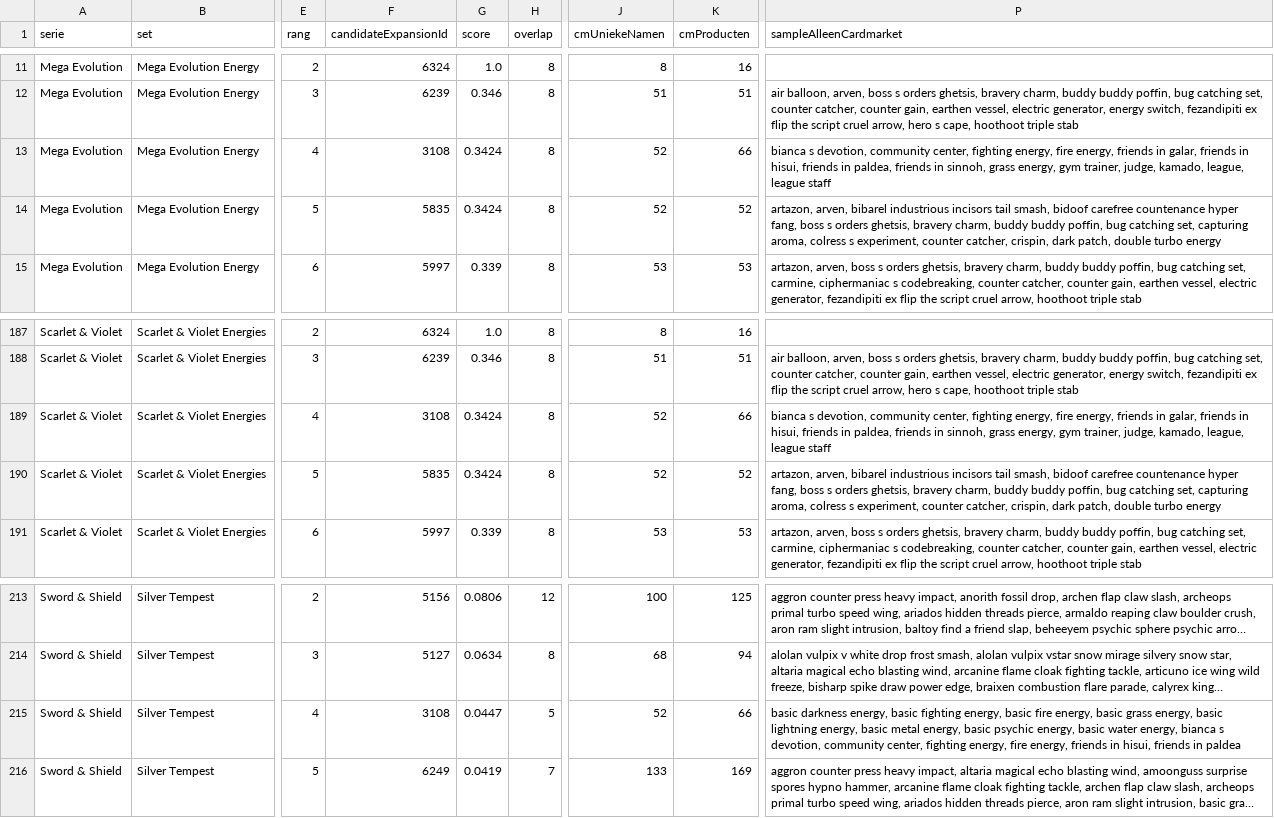
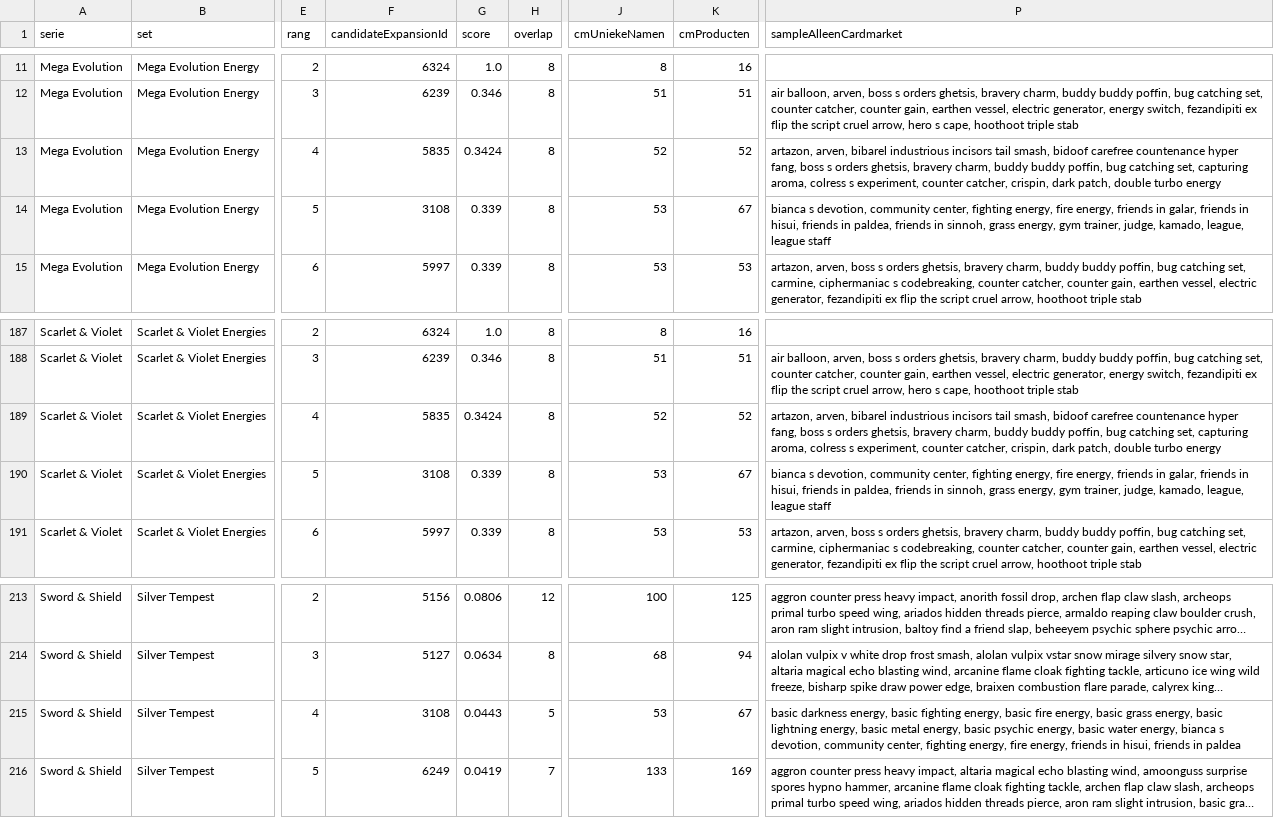
Before and after one commit to Tillie007/Pokemon-tcg-checklist, a CSV file: cardmarket_set_mapping_candidates.csv, drawn as a sheet; only a part is shown, gaps mark what is left out; long unchanged cells end in …; the diff names each change by its address in the sheet, - before the commit and + after, or states it on an @@ line.

```diff
--- a/cardmarket_set_mapping_candidates.csv
+++ b/cardmarket_set_mapping_candidates.csv
-F13 (candidateExpansionId): 3108
+F13 (candidateExpansionId): 5835
-K13 (cmProducten): 66
+K13 (cmProducten): 52
-P13 (sampleAlleenCardmarket): bianca s devotion, community center, fighting energy, fire energy, friends in galar, friends in hisui, friends in paldea, friends in sinnoh, grass energy, gym trainer, judge, kamado, league, league staff
+P13 (sampleAlleenCardmarket): artazon, arven, bibarel industrious incisors tail smash, bidoof carefree countenance hyper fang, boss s orders ghetsis, bravery charm, buddy buddy poffin, bug catching set, capturing aroma, colress s experiment, counter catcher, crispin, dark patch, double turbo energy
-F14 (candidateExpansionId): 5835
+F14 (candidateExpansionId): 3108
-G14 (score): 0.3424
+G14 (score): 0.339
-J14 (cmUniekeNamen): 52
+J14 (cmUniekeNamen): 53
-K14 (cmProducten): 52
+K14 (cmProducten): 67
-P14 (sampleAlleenCardmarket): artazon, arven, bibarel industrious incisors tail smash, bidoof carefree countenance hyper fang, boss s orders ghetsis, bravery charm, buddy buddy poffin, bug catching set, capturing aroma, colress s experiment, counter catcher, crispin, dark patch, double turbo energy
+P14 (sampleAlleenCardmarket): bianca s devotion, community center, fighting energy, fire energy, friends in galar, friends in hisui, friends in paldea, friends in sinnoh, grass energy, gym trainer, judge, kamado, league, league staff
-F189 (candidateExpansionId): 3108
+F189 (candidateExpansionId): 5835
-K189 (cmProducten): 66
+K189 (cmProducten): 52
-P189 (sampleAlleenCardmarket): bianca s devotion, community center, fighting energy, fire energy, friends in galar, friends in hisui, friends in paldea, friends in sinnoh, grass energy, gym trainer, judge, kamado, league, league staff
+P189 (sampleAlleenCardmarket): artazon, arven, bibarel industrious incisors tail smash, bidoof carefree countenance hyper fang, boss s orders ghetsis, bravery charm, buddy buddy poffin, bug catching set, capturing aroma, colress s experiment, counter catcher, crispin, dark patch, double turbo energy
-F190 (candidateExpansionId): 5835
+F190 (candidateExpansionId): 3108
-G190 (score): 0.3424
+G190 (score): 0.339
-J190 (cmUniekeNamen): 52
+J190 (cmUniekeNamen): 53
-K190 (cmProducten): 52
+K190 (cmProducten): 67
-P190 (sampleAlleenCardmarket): artazon, arven, bibarel industrious incisors tail smash, bidoof carefree countenance hyper fang, boss s orders ghetsis, bravery charm, buddy buddy poffin, bug catching set, capturing aroma, colress s experiment, counter catcher, crispin, dark patch, double turbo energy
+P190 (sampleAlleenCardmarket): bianca s devotion, community center, fighting energy, fire energy, friends in galar, friends in hisui, friends in paldea, friends in sinnoh, grass energy, gym trainer, judge, kamado, league, league staff
-G215 (score): 0.0447
+G215 (score): 0.0443
-J215 (cmUniekeNamen): 52
+J215 (cmUniekeNamen): 53
-K215 (cmProducten): 66
+K215 (cmProducten): 67
```
Also changed, not shown: 4 other files.
